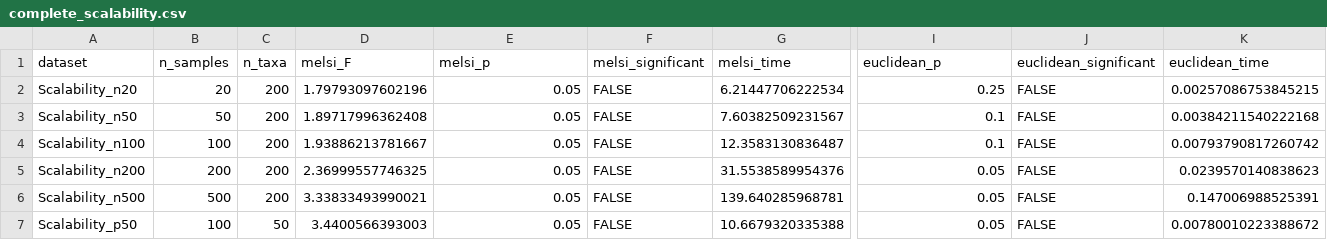
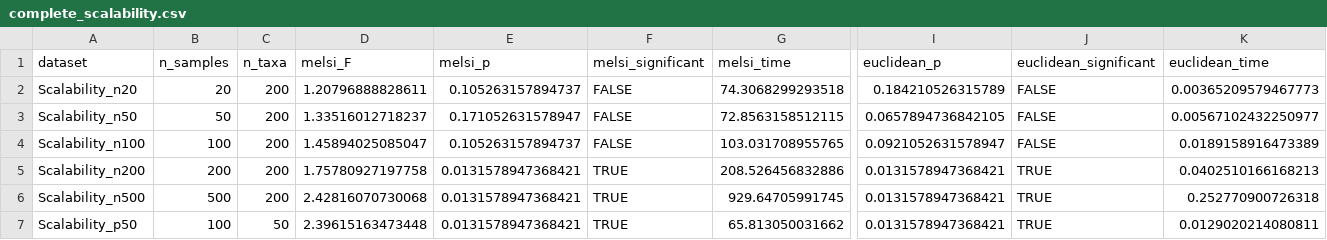
Before and after one commit to NathanBresette/MeLSI, a CSV file: inst/extdata/complete_scalability.csv, drawn as a sheet; only a part is shown, gaps mark what is left out; the diff covers the shown part only; the diff names each change by its address in the sheet, - before the commit and + after, or states it on an @@ line.

```diff
--- a/inst/extdata/complete_scalability.csv
+++ b/inst/extdata/complete_scalability.csv
-D2 (melsi_F): 1.79793097602196
+D2 (melsi_F): 1.20796888828611
-E2 (melsi_p): 0.05
+E2 (melsi_p): 0.105263157894737
-G2 (melsi_time): 6.21447706222534
+G2 (melsi_time): 74.3068299293518
-I2 (euclidean_p): 0.25
+I2 (euclidean_p): 0.184210526315789
-K2 (euclidean_time): 0.00257086753845215
+K2 (euclidean_time): 0.00365209579467773
-D3 (melsi_F): 1.89717996362408
+D3 (melsi_F): 1.33516012718237
-E3 (melsi_p): 0.05
+E3 (melsi_p): 0.171052631578947
-G3 (melsi_time): 7.60382509231567
+G3 (melsi_time): 72.8563158512115
-I3 (euclidean_p): 0.1
+I3 (euclidean_p): 0.0657894736842105
-K3 (euclidean_time): 0.00384211540222168
+K3 (euclidean_time): 0.00567102432250977
-D4 (melsi_F): 1.93886213781667
+D4 (melsi_F): 1.45894025085047
-E4 (melsi_p): 0.05
+E4 (melsi_p): 0.105263157894737
-G4 (melsi_time): 12.3583130836487
+G4 (melsi_time): 103.031708955765
-I4 (euclidean_p): 0.1
+I4 (euclidean_p): 0.0921052631578947
-K4 (euclidean_time): 0.00793790817260742
+K4 (euclidean_time): 0.0189158916473389
-D5 (melsi_F): 2.36999557746325
+D5 (melsi_F): 1.75780927197758
-E5:E7 (melsi_p): 0.05
+E5:E7 (melsi_p): 0.0131578947368421
-F5:F7 (melsi_significant): FALSE
+F5:F7 (melsi_significant): TRUE
-G5 (melsi_time): 31.5538589954376
+G5 (melsi_time): 208.526456832886
-I5:I7 (euclidean_p): 0.05
+I5:I7 (euclidean_p): 0.0131578947368421
-J5:J7 (euclidean_significant): FALSE
+J5:J7 (euclidean_significant): TRUE
-K5 (euclidean_time): 0.0239570140838623
+K5 (euclidean_time): 0.0402510166168213
-D6 (melsi_F): 3.33833493990021
+D6 (melsi_F): 2.42816070730068
-G6 (melsi_time): 139.640285968781
+G6 (melsi_time): 929.64705991745
-K6 (euclidean_time): 0.147006988525391
+K6 (euclidean_time): 0.252770900726318
-D7 (melsi_F): 3.4400566393003
+D7 (melsi_F): 2.39615163473448
-G7 (melsi_time): 10.6679320335388
+G7 (melsi_time): 65.813050031662
-K7 (euclidean_time): 0.00780010223388672
+K7 (euclidean_time): 0.0129020214080811
```
Also changed, not shown: 22 edited cells elsewhere in this file, inst/extdata/complete_main_comparison.csv, inst/extdata/complete_parameter_sensitivity.csv, 3 other files.
